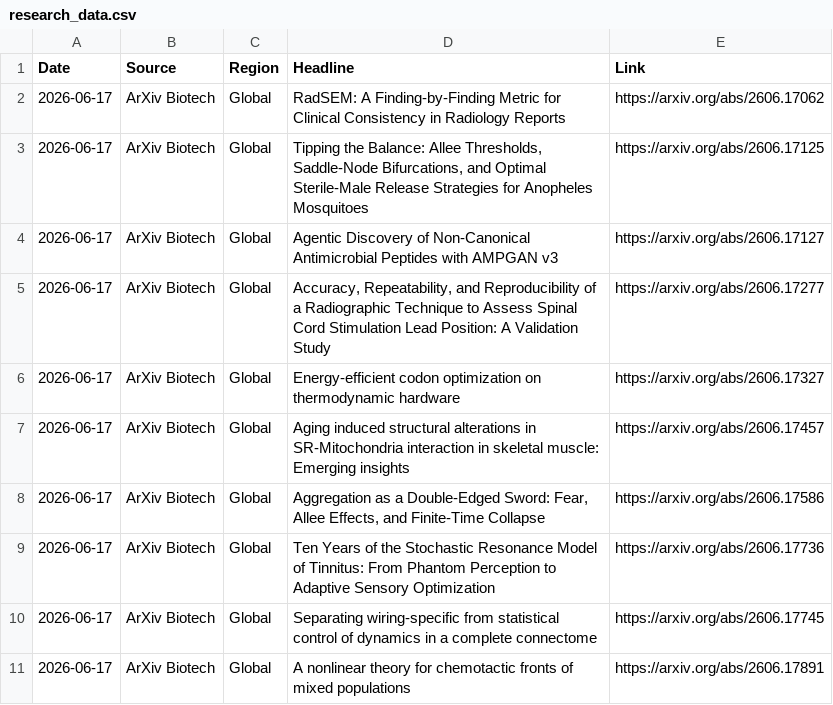
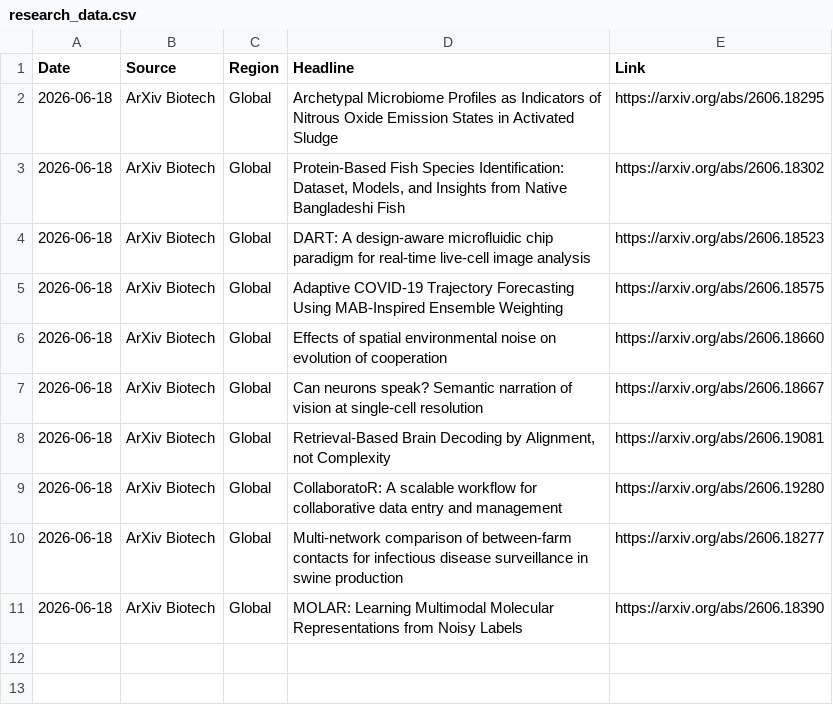
Before and after one commit to AtlasA-26/my-scraper-app, a CSV file: data/research_data.csv, drawn as a sheet.

```diff
--- a/data/research_data.csv
+++ b/data/research_data.csv
@@ -1,11 +1,11 @@
 Date,Source,Region,Headline,Link
-2026-06-17,ArXiv Biotech,Global,RadSEM: A Finding-by-Finding Metric for Clinical Consistency in Radiology Reports,https://arxiv.org/abs/2606.17062
-2026-06-17,ArXiv Biotech,Global,"Tipping the Balance: Allee Thresholds, Saddle-Node Bifurcations, and Optimal Sterile-Male Release Strategies for Anopheles Mosquitoes",https://arxiv.org/abs/2606.17125
-2026-06-17,ArXiv Biotech,Global,Agentic Discovery of Non-Canonical Antimicrobial Peptides with AMPGAN v3,https://arxiv.org/abs/2606.17127
-2026-06-17,ArXiv Biotech,Global,"Accuracy, Repeatability, and Reproducibility of a Radiographic Technique to Assess Spinal Cord Stimulation Lead Position: A Validation Study",https://arxiv.org/abs/2606.17277
-2026-06-17,ArXiv Biotech,Global,Energy-efficient codon optimization on thermodynamic hardware,https://arxiv.org/abs/2606.17327
-2026-06-17,ArXiv Biotech,Global,Aging induced structural alterations in SR-Mitochondria interaction in skeletal muscle: Emerging insights,https://arxiv.org/abs/2606.17457
-2026-06-17,ArXiv Biotech,Global,"Aggregation as a Double-Edged Sword: Fear, Allee Effects, and Finite-Time Collapse",https://arxiv.org/abs/2606.17586
-2026-06-17,ArXiv Biotech,Global,Ten Years of the Stochastic Resonance Model of Tinnitus: From Phantom Perception to Adaptive Sensory Optimization,https://arxiv.org/abs/2606.17736
-2026-06-17,ArXiv Biotech,Global,Separating wiring-specific from statistical control of dynamics in a complete connectome,https://arxiv.org/abs/2606.17745
-2026-06-17,ArXiv Biotech,Global,A nonlinear theory for chemotactic fronts of mixed populations,https://arxiv.org/abs/2606.17891
+2026-06-18,ArXiv Biotech,Global,Archetypal Microbiome Profiles as Indicators of Nitrous Oxide Emission States in Activated Sludge,https://arxiv.org/abs/2606.18295
+2026-06-18,ArXiv Biotech,Global,"Protein-Based Fish Species Identification: Dataset, Models, and Insights from Native Bangladeshi Fish",https://arxiv.org/abs/2606.18302
+2026-06-18,ArXiv Biotech,Global,DART: A design-aware microfluidic chip paradigm for real-time live-cell image analysis,https://arxiv.org/abs/2606.18523
+2026-06-18,ArXiv Biotech,Global,Adaptive COVID-19 Trajectory Forecasting Using MAB-Inspired Ensemble Weighting,https://arxiv.org/abs/2606.18575
+2026-06-18,ArXiv Biotech,Global,Effects of spatial environmental noise on evolution of cooperation,https://arxiv.org/abs/2606.18660
+2026-06-18,ArXiv Biotech,Global,Can neurons speak? Semantic narration of vision at single-cell resolution,https://arxiv.org/abs/2606.18667
+2026-06-18,ArXiv Biotech,Global,"Retrieval-Based Brain Decoding by Alignment, not Complexity",https://arxiv.org/abs/2606.19081
+2026-06-18,ArXiv Biotech,Global,CollaboratoR: A scalable workflow for collaborative data entry and management,https://arxiv.org/abs/2606.19280
+2026-06-18,ArXiv Biotech,Global,Multi-network comparison of between-farm contacts for infectious disease surveillance in swine production,https://arxiv.org/abs/2606.18277
+2026-06-18,ArXiv Biotech,Global,MOLAR: Learning Multimodal Molecular Representations from Noisy Labels,https://arxiv.org/abs/2606.18390
```
